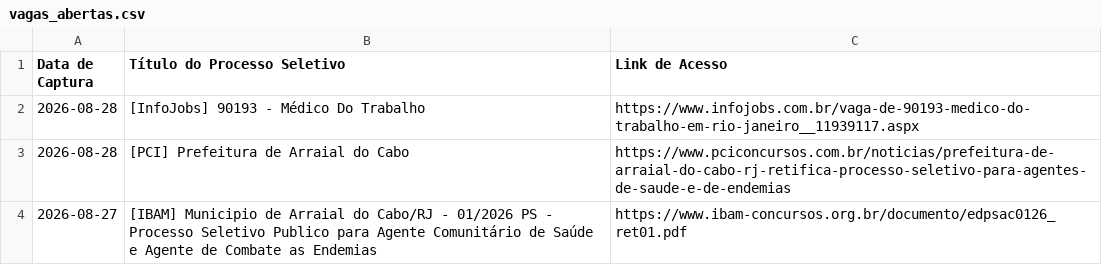
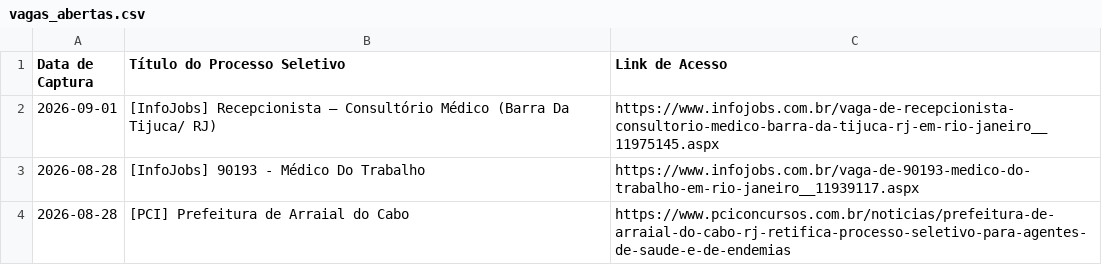
Before and after one commit to FredECI/med-alert, a CSV file: vagas_abertas.csv, drawn as a sheet; only a part is shown; the shorter side is filled out with more unchanged rows; the diff names each change by its address in the sheet, - before the commit and + after, or states it on an @@ line.

```diff
--- a/vagas_abertas.csv
+++ b/vagas_abertas.csv
+row 2: 2026-09-01 | [InfoJobs] Recepcionista – Consultório Médico (Barra Da Tijuca/ RJ) | https://www.infojobs.com.br/vaga-de-recepcionista-consultorio-medico-barra-da-tijuca-rj-em-rio-janeiro__11975145.aspx
```
Also changed, not shown: 3 other files.
